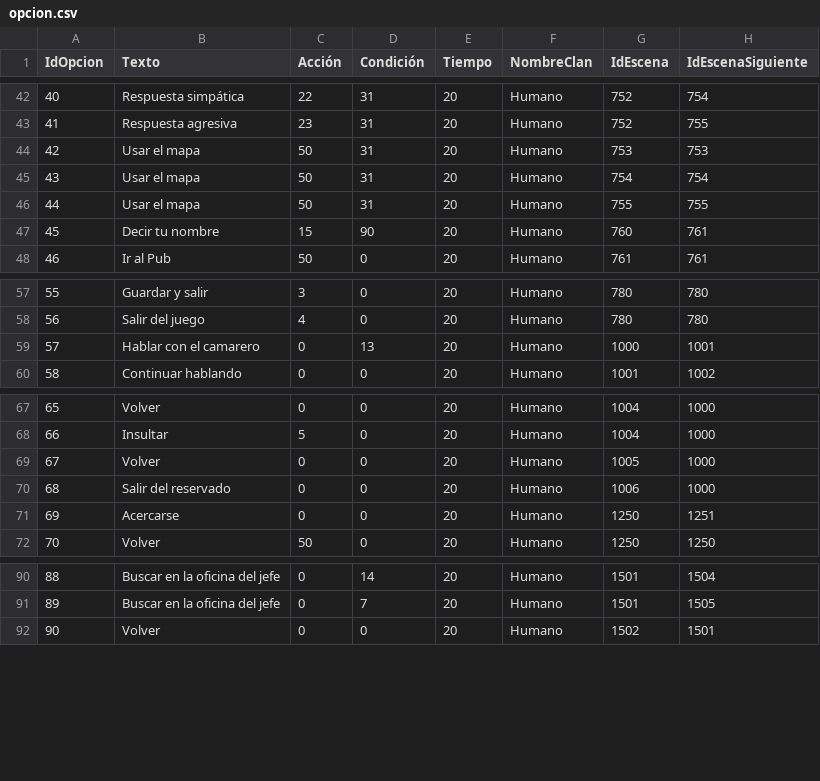
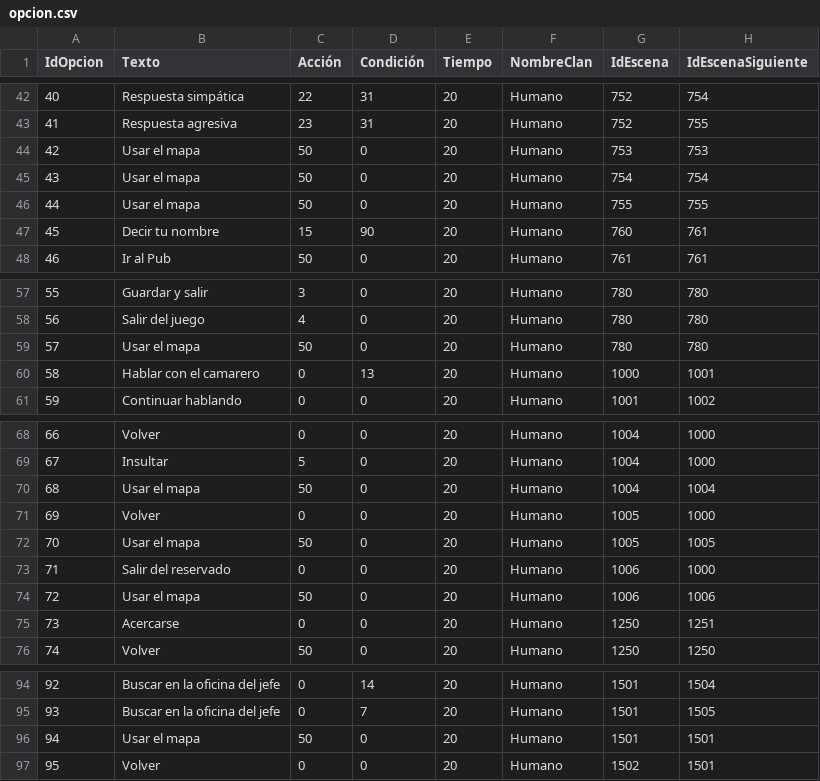
Before and after one commit to GonMascarada/LaMascarada, a CSV file: src/Ficheros/opcion.csv, drawn as a sheet; only a part is shown, gaps mark what is left out; addresses are those after the commit; the diff names each change by its address in the sheet, - before the commit and + after, or states it on an @@ line.

```diff
--- a/src/Ficheros/opcion.csv
+++ b/src/Ficheros/opcion.csv
-D44:D46 (Condición): 31
+D44:D46 (Condición): 0
+row 59: 57 | Usar el mapa | 50 | 0 | 20 | Humano | 780 | 780
@@ column A (IdOpcion) renumbered from row 60 down @@
+row 70: 68 | Usar el mapa | 50 | 0 | 20 | Humano | 1004 | 1004
+row 72: 70 | Usar el mapa | 50 | 0 | 20 | Humano | 1005 | 1005
+row 74: 72 | Usar el mapa | 50 | 0 | 20 | Humano | 1006 | 1006
+row 96: 94 | Usar el mapa | 50 | 0 | 20 | Humano | 1501 | 1501
```
Also changed, not shown: src/Ficheros/equipo-partida-personaje.csv, 2 other files.
